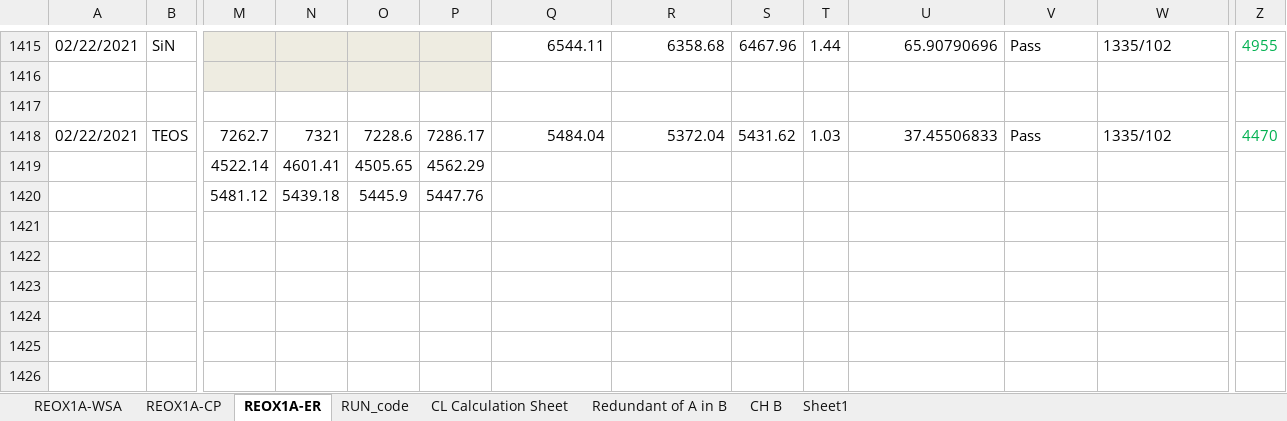
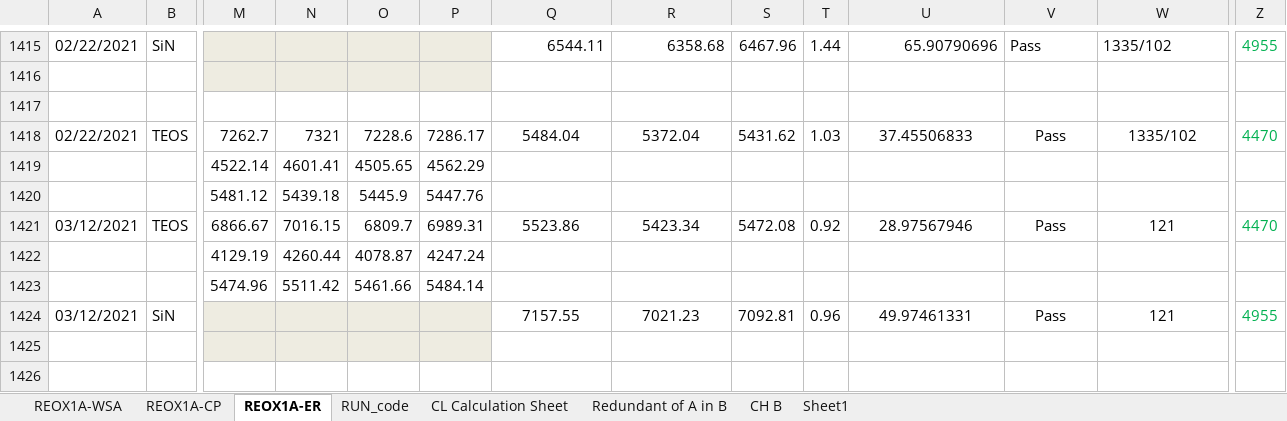
Before and after one commit to abhi3700/AutoPlot, an Excel workbook: examples/dry_etch/CNE02_Ch_A_PAD_NEW_QC_LOG_BOOK/CNE02_Ch_A_PAD_NEW_QC_LOG_BOOK.xlsm, sheet REOX1A-ER, drawn as a sheet; only a part is shown, gaps mark what is left out; values as stored, in another font and other column widths than the file's, no borders; conditional formats not drawn; rows hold the shown columns only; the diff names each change by its address in the sheet, - before the commit and + after, or states it on an @@ line.

```diff
--- a/examples/dry_etch/CNE02_Ch_A_PAD_NEW_QC_LOG_BOOK/CNE02_Ch_A_PAD_NEW_QC_LOG_BOOK.xlsm (sheet REOX1A-ER)
+++ b/examples/dry_etch/CNE02_Ch_A_PAD_NEW_QC_LOG_BOOK/CNE02_Ch_A_PAD_NEW_QC_LOG_BOOK.xlsm (sheet REOX1A-ER)
-Q1418:R1418 alignment: right
+Q1418:R1418 alignment: center
-U1418 alignment: right
+U1418 alignment: center
-V1418:W1418 alignment: left
+V1418:W1418 alignment: center
+row 1421: 03/12/2021 | TEOS | 6866.67 | 7016.15 | 6809.7 | 6989.31 | 5523.86 | 5423.34 | 5472.08 | 0.92 | 28.97567946 | Pass | 121 | 4470
+row 1422:  |  | 4129.19 | 4260.44 | 4078.87 | 4247.24
+row 1423:  |  | 5474.96 | 5511.42 | 5461.66 | 5484.14
+row 1424: 03/12/2021 | SiN |  |  |  |  | 7157.55 | 7021.23 | 7092.81 | 0.96 | 49.97461331 | Pass | 121 | 4955
+row 1425: (empty)
+row 1426: (empty)
```
Also changed, not shown: sheet REOX1A-CP, formulas that keep their value, examples/dry_etch/ASH09_QC_LOG_BOOK/ASH09_QC_LOG_BOOK.xlsm, examples/dry_etch/CNE02_Ch_C_RAA_NEW_QC_LOG_BOOK/CNE02_Ch_C_RAA_NEW_QC_LOG_BOOK.xlsm, 4 other files.
